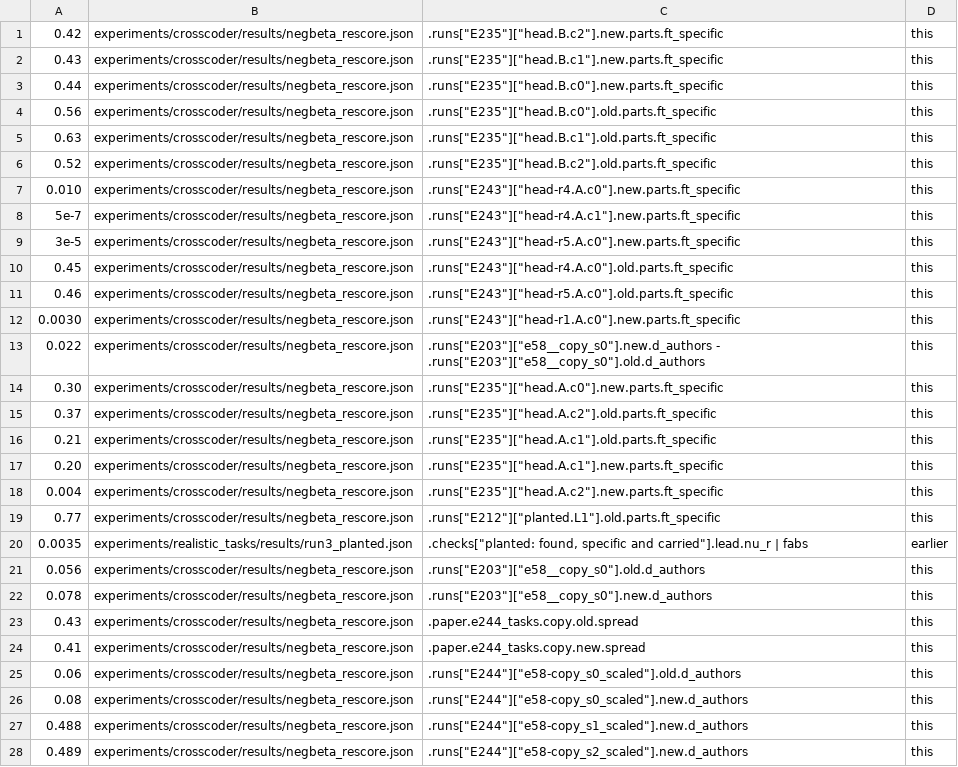
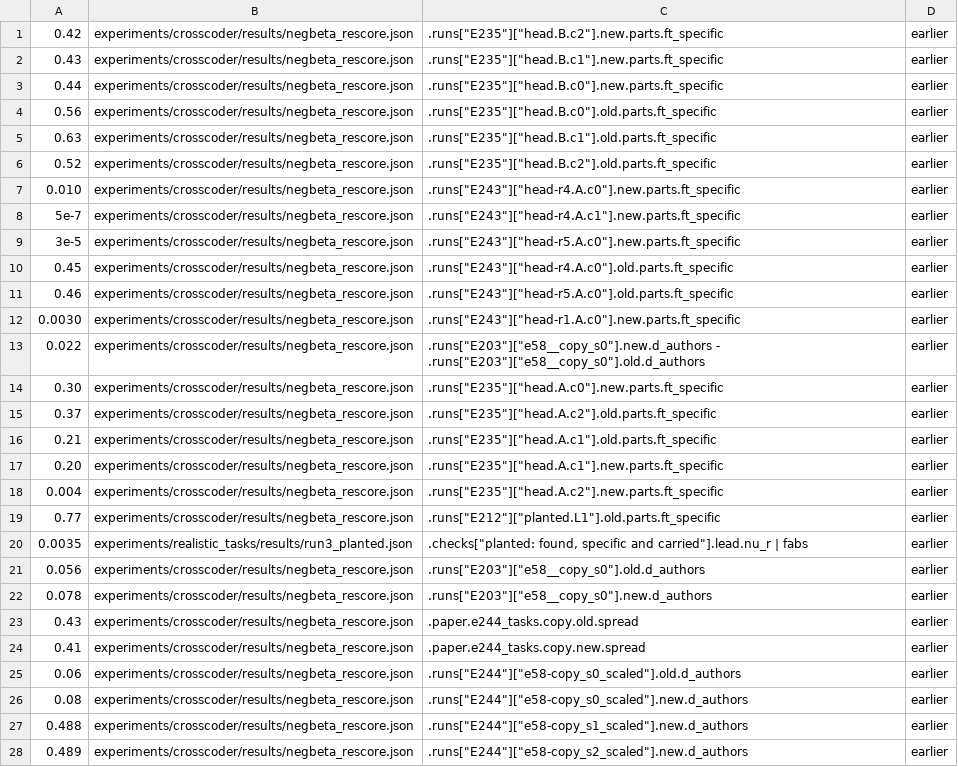
Before and after one commit to edwinagnew/commute-vpd, a TSV file: reports/analyses/2026-11-23_analysis_p2-70-negbeta-rescore.md.numbers.tsv, drawn as a sheet; only a part is shown; the diff covers the shown part only; the diff names each change by its address in the sheet, - before the commit and + after, or states it on an @@ line.

```diff
--- a/reports/analyses/2026-11-23_analysis_p2-70-negbeta-rescore.md.numbers.tsv
+++ b/reports/analyses/2026-11-23_analysis_p2-70-negbeta-rescore.md.numbers.tsv
-D1:D19: this
+D1:D19: earlier
-D21:D28: this
+D21:D28: earlier
```
Also changed, not shown: 28 added rows and 29 edited cells elsewhere in this file, 1 other file.
